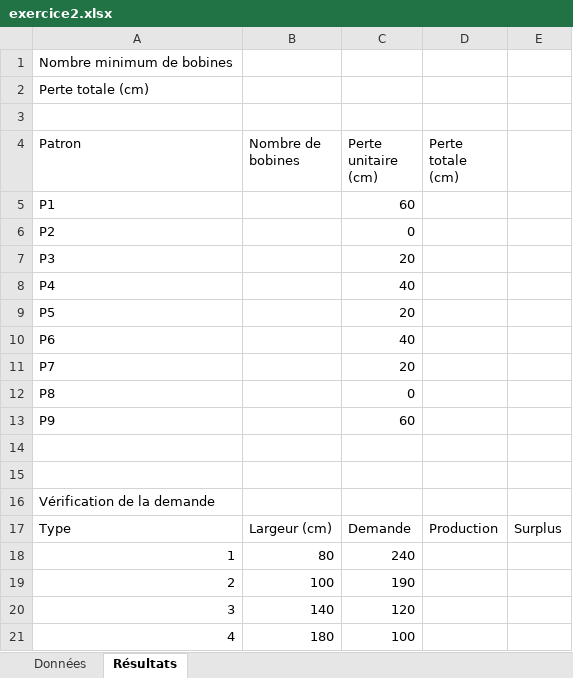
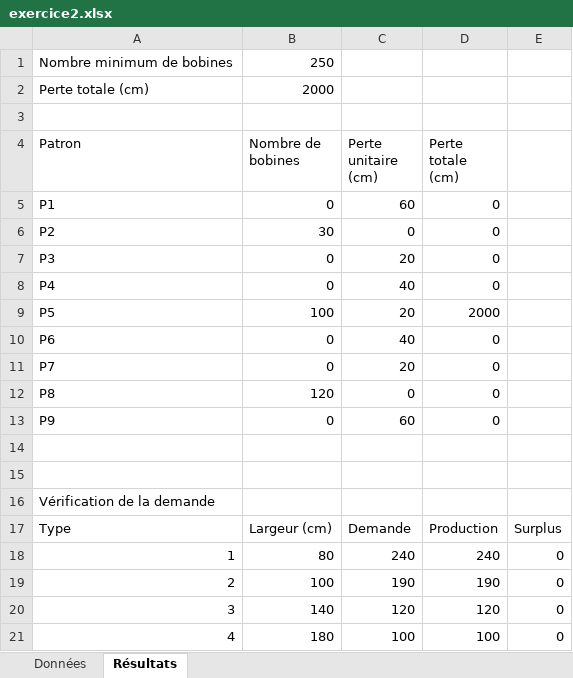
Before and after one commit to mohameden19961/TP-RO, an Excel workbook: TP4/exercice2.xlsx, sheet Résultats, drawn as a sheet; values as stored, in another font and other column widths than the file's, no borders; the diff names each change by its address in the sheet, - before the commit and + after, or states it on an @@ line.

```diff
--- a/TP4/exercice2.xlsx (sheet Résultats)
+++ b/TP4/exercice2.xlsx (sheet Résultats)
-B1 (Nombre de bobines): (empty)
+B1 (Nombre de bobines): 250
-B2 (Nombre de bobines): (empty)
+B2 (Nombre de bobines): 2000
-B5 (Nombre de bobines): (empty)
+B5 (Nombre de bobines): 0
-D5:D8 (Perte totale (cm)): (empty)
+D5:D8 (Perte totale (cm)): 0
-B6 (Nombre de bobines): (empty)
+B6 (Nombre de bobines): 30
-B7:B8 (Nombre de bobines): (empty)
+B7:B8 (Nombre de bobines): 0
-B9 (Nombre de bobines): (empty)
+B9 (Nombre de bobines): 100
-D9 (Perte totale (cm)): (empty)
+D9 (Perte totale (cm)): 2000
-B10:B11 (Nombre de bobines): (empty)
+B10:B11 (Nombre de bobines): 0
-D10:D13 (Perte totale (cm)): (empty)
+D10:D13 (Perte totale (cm)): 0
-B12 (Nombre de bobines): (empty)
+B12 (Nombre de bobines): 120
-B13 (Nombre de bobines): (empty)
+B13 (Nombre de bobines): 0
-D18 (Perte totale (cm)): (empty)
+D18 (Perte totale (cm)): 240
-E18:E21: (empty)
+E18:E21: 0
-D19 (Perte totale (cm)): (empty)
+D19 (Perte totale (cm)): 190
-D20 (Perte totale (cm)): (empty)
+D20 (Perte totale (cm)): 120
-D21 (Perte totale (cm)): (empty)
+D21 (Perte totale (cm)): 100
```
Also changed, not shown: TP4/exercice3.xlsx, 1 other file.
